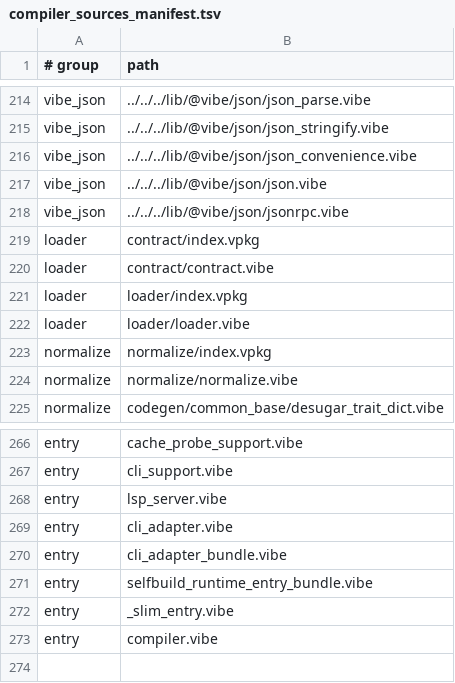
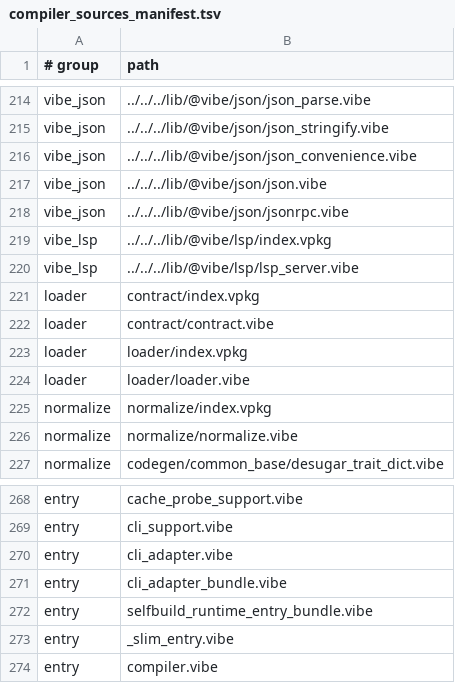
Before and after one commit to mizchi/vibe-lang, a TSV file: lib/@vibe/compiler/compiler_sources_manifest.tsv, drawn as a sheet; only a part is shown, gaps mark what is left out.

```diff
--- a/lib/@vibe/compiler/compiler_sources_manifest.tsv
+++ b/lib/@vibe/compiler/compiler_sources_manifest.tsv
@@ -218,2 +218,4 @@ vibe_json	../../../lib/@vibe/json/json.vibe
 vibe_json	../../../lib/@vibe/json/jsonrpc.vibe
+vibe_lsp	../../../lib/@vibe/lsp/index.vpkg
+vibe_lsp	../../../lib/@vibe/lsp/lsp_server.vibe
 loader	contract/index.vpkg
@@ -267,3 +269,2 @@ entry	cache_probe_support.vibe
 entry	cli_support.vibe
-entry	lsp_server.vibe
 entry	cli_adapter.vibe
```
Also changed, not shown: 11 other files.
